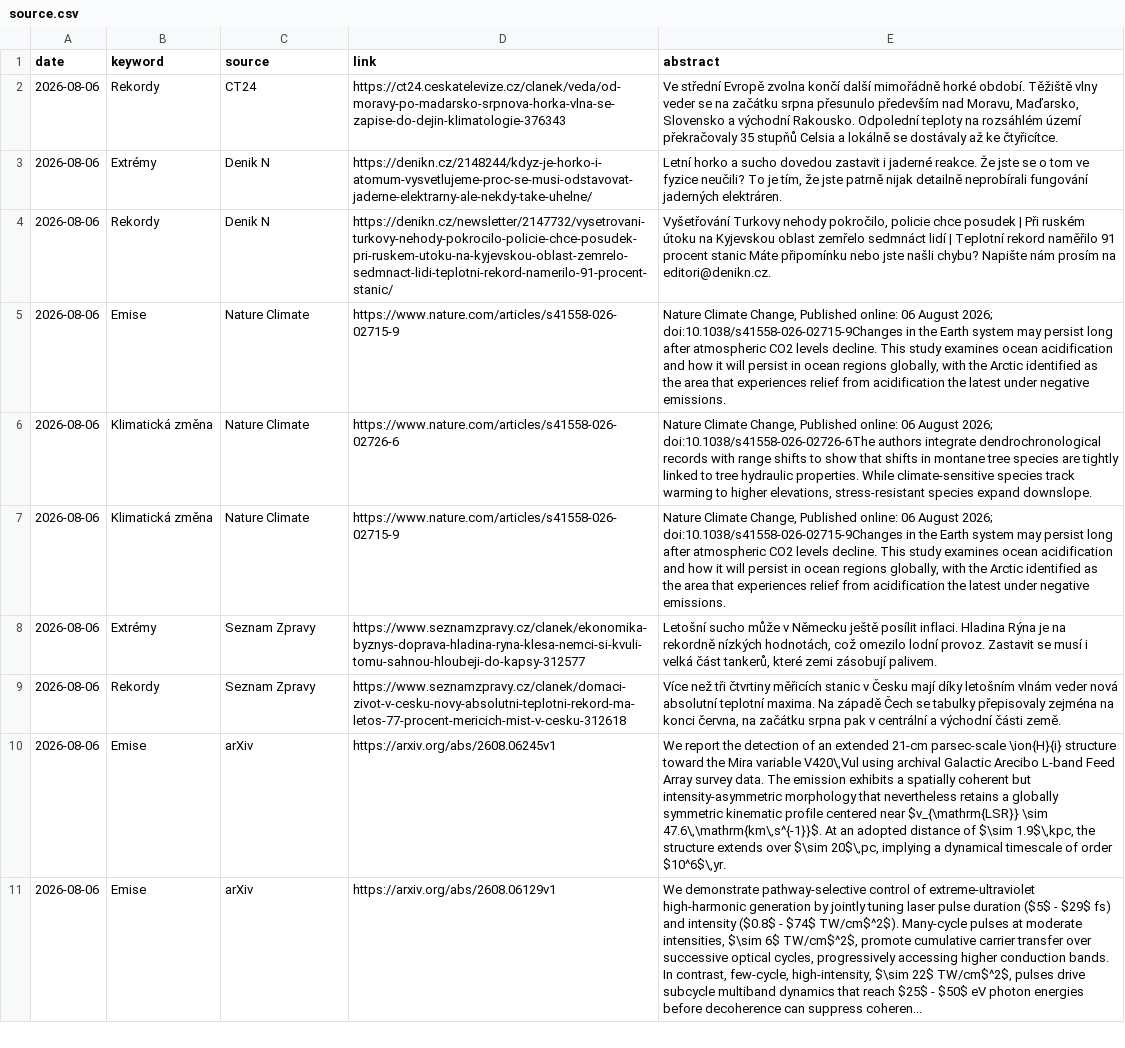
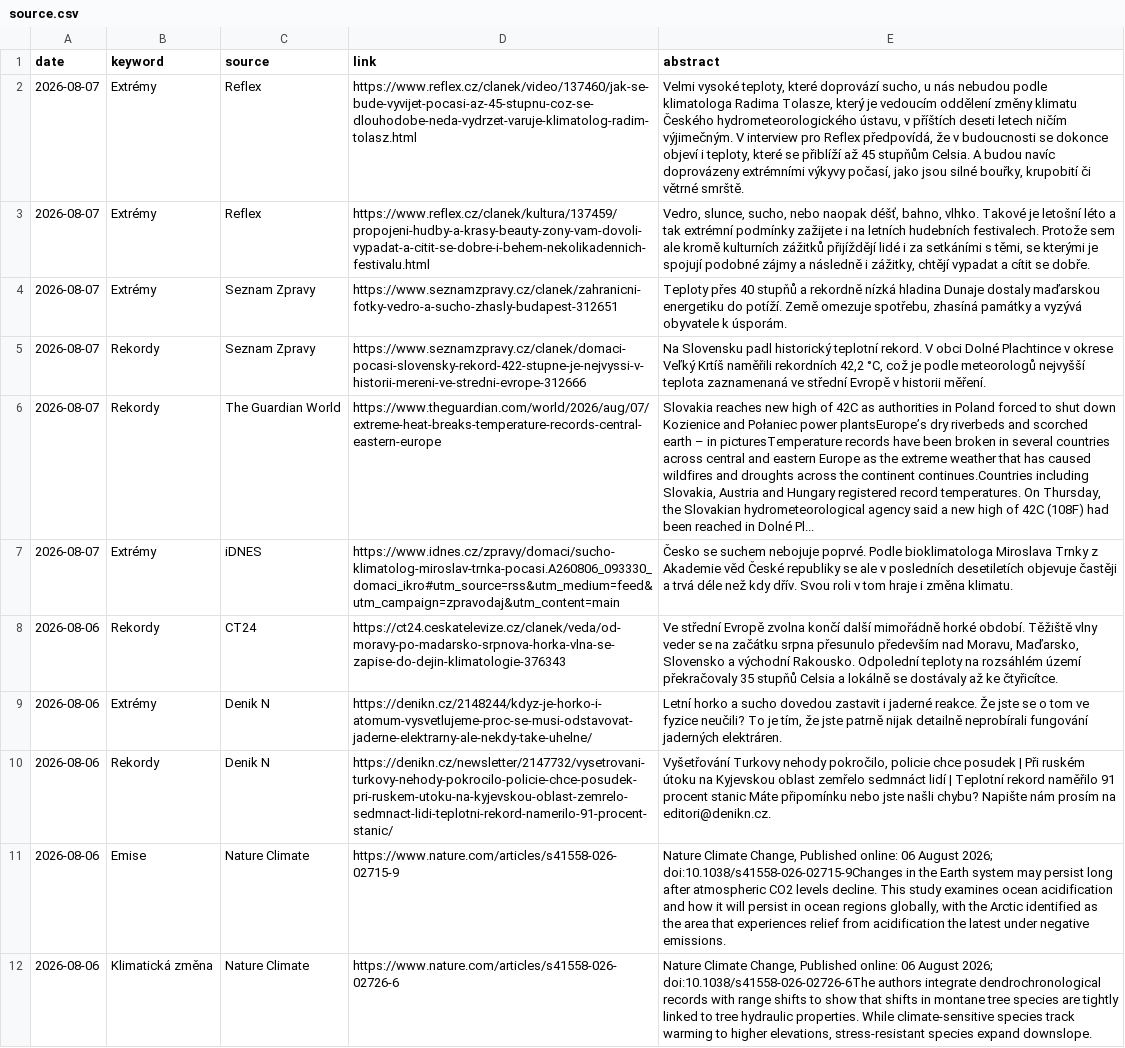
Before and after one commit to RadimTol/Source, a CSV file: source.csv, drawn as a sheet; only a part is shown; the shorter side is filled out with more unchanged rows; the diff names each change by its address in the sheet, - before the commit and + after, or states it on an @@ line.

```diff
--- a/source.csv
+++ b/source.csv
+row 2: 2026-08-07 | Extrémy | Reflex | https://www.reflex.cz/clanek/video/137460/jak-se-bude-vyvijet-pocasi-az-45-stupnu-coz-se-dlouhodobe-neda-vydrzet-varuje-klimatolog-radim-tolasz.html | Velmi vysoké teploty, které doprovází sucho, u nás nebudou podle klimatologa Radima Tolasze, který je vedoucím oddělení změny klimatu Českého hydrometeorologického ústavu, v příštích deseti letech ničím výjimečným. V interview pro Reflex předpovídá, že v budoucnosti se dokonce objeví i teploty, které se přiblíží až 45 stupňům Celsia. A budou navíc doprovázeny extrémními výkyvy počasí, jako jsou silné bouřky, krupobití či větrné smrště.
+row 3: 2026-08-07 | Extrémy | Reflex | https://www.reflex.cz/clanek/kultura/137459/propojeni-hudby-a-krasy-beauty-zony-vam-dovoli-vypadat-a-citit-se-dobre-i-behem-nekolikadennich-festivalu.html | Vedro, slunce, sucho, nebo naopak déšť, bahno, vlhko. Takové je letošní léto a tak extrémní podmínky zažijete i na letních hudebních festivalech. Protože sem ale kromě kulturních zážitků přijíždějí lidé i za setkáními s těmi, se kterými je spojují podobné zájmy a následně i zážitky, chtějí vypadat a cítit se dobře.
+row 4: 2026-08-07 | Extrémy | Seznam Zpravy | https://www.seznamzpravy.cz/clanek/zahranicni-fotky-vedro-a-sucho-zhasly-budapest-312651 | Teploty přes 40 stupňů a rekordně nízká hladina Dunaje dostaly maďarskou energetiku do potíží. Země omezuje spotřebu, zhasíná památky a vyzývá obyvatele k úsporám.
+row 5: 2026-08-07 | Rekordy | Seznam Zpravy | https://www.seznamzpravy.cz/clanek/domaci-pocasi-slovensky-rekord-422-stupne-je-nejvyssi-v-historii-mereni-ve-stredni-evrope-312666 | Na Slovensku padl historický teplotní rekord. V obci Dolné Plachtince v okrese Veľký Krtíš naměřili rekordních 42,2 °C, což je podle meteorologů nejvyšší teplota zaznamenaná ve střední Evropě v historii měření.
+row 6: 2026-08-07 | Rekordy | The Guardian World | https://www.theguardian.com/world/2026/aug/07/extreme-heat-breaks-temperature-records-central-eastern-europe | Slovakia reaches new high of 42C as authorities in Poland forced to shut down Kozienice and Połaniec power plantsEurope’s dry riverbeds and scorched earth – in picturesTemperature records have been broken in several countries across central and eastern Europe as the extreme weather that has caused wildfires and droughts across the continent continues.Countries including Slovakia, Austria and Hungary registered record temperatures. On Thursday, the Slovakian hydrometeorological agency said a new high of 42C (108F) had been reached in Dolné Pl...
+row 7: 2026-08-07 | Extrémy | iDNES | https://www.idnes.cz/zpravy/domaci/sucho-klimatolog-miroslav-trnka-pocasi.A260806_093330_domaci_ikro#utm_source=rss&utm_medium=feed&utm_campaign=zpravodaj&utm_content=main | Česko se suchem nebojuje poprvé. Podle bioklimatologa Miroslava Trnky z Akademie věd České republiky se ale v posledních desetiletích objevuje častěji a trvá déle než kdy dřív. Svou roli v tom hraje i změna klimatu.
```
Also changed, not shown: 2 other files.
